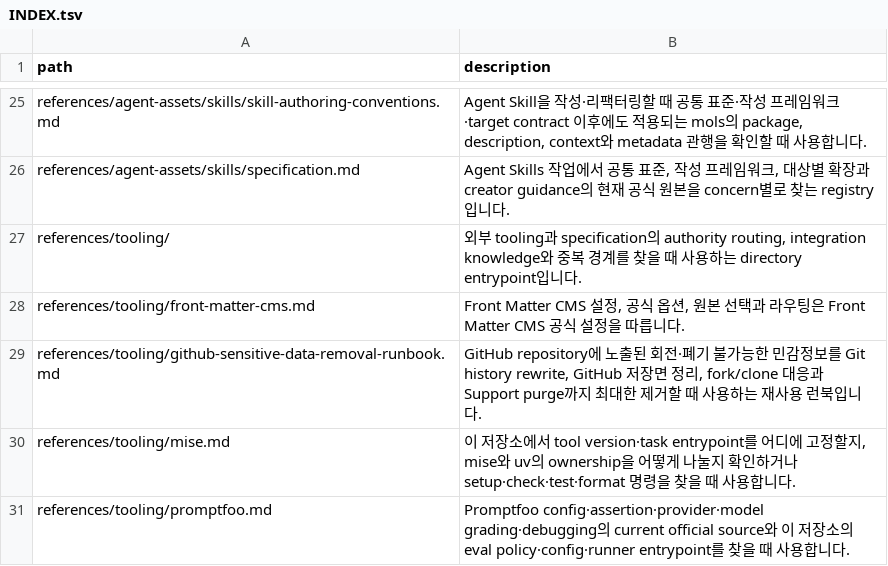
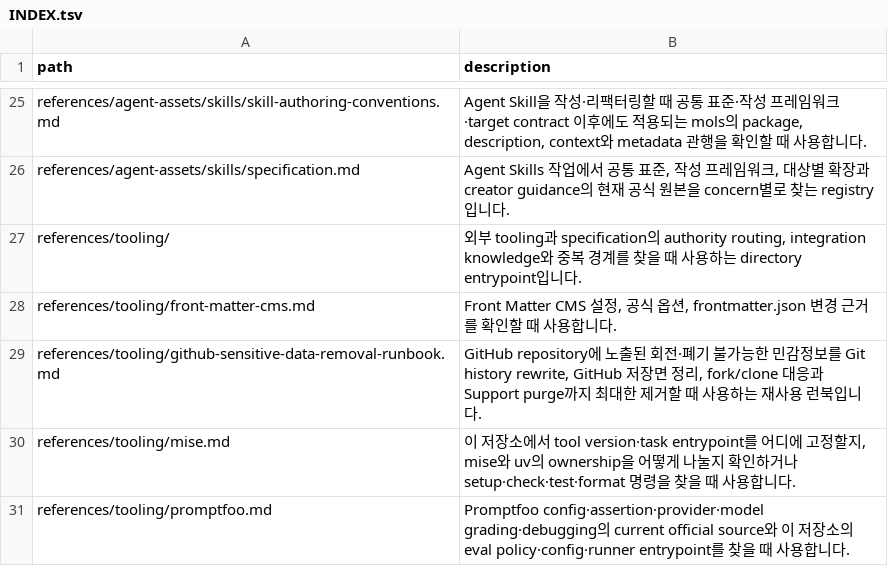
Before and after one commit to mols3131d/mols-agent-assets, a TSV file: docs/INDEX.tsv, drawn as a sheet; only a part is shown, gaps mark what is left out.

Commit message:
docs(index): unrelated description 복구

```diff
--- a/docs/INDEX.tsv
+++ b/docs/INDEX.tsv
@@ -27,3 +27,3 @@ references/agent-assets/skills/specification.md	Agent Skills 작업에서 공통
 references/tooling/	외부 tooling과 specification의 authority routing, integration knowledge와 중복 경계를 찾을 때 사용하는 directory entrypoint입니다.
-references/tooling/front-matter-cms.md	Front Matter CMS 설정, 공식 옵션, 원본 선택과 라우팅은 Front Matter CMS 공식 설정을 따릅니다.
+references/tooling/front-matter-cms.md	Front Matter CMS 설정, 공식 옵션, frontmatter.json 변경 근거를 확인할 때 사용합니다.
 references/tooling/github-sensitive-data-removal-runbook.md	GitHub repository에 노출된 회전·폐기 불가능한 민감정보를 Git history rewrite, GitHub 저장면 정리, fork/clone 대응과 Support purge까지 최대한 제거할 때 사용하는 재사용 런북입니다.
```
